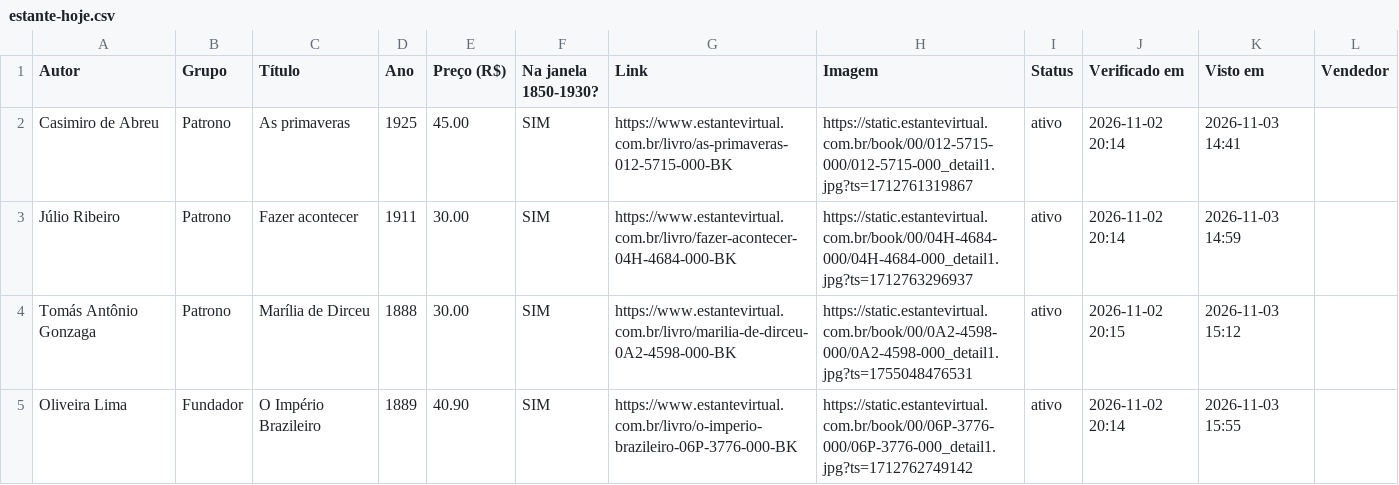
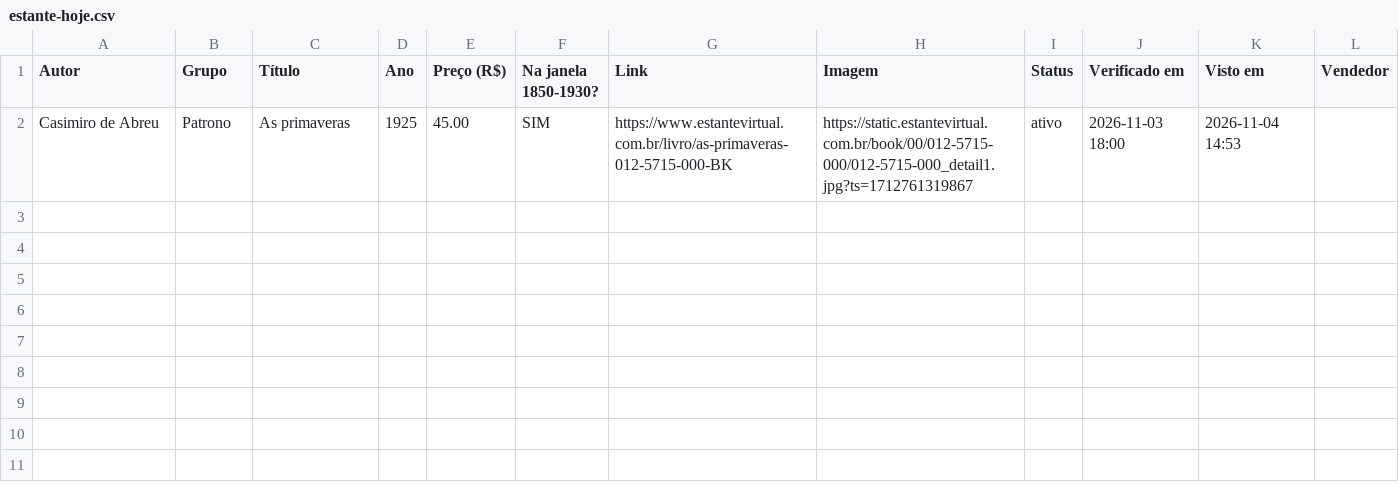
Before and after one commit to feliperibeirobittencourt/clio-radar, a CSV file: raw/estante-hoje.csv, drawn as a sheet.

```diff
--- a/raw/estante-hoje.csv
+++ b/raw/estante-hoje.csv
@@ -1,5 +1,2 @@
 Autor,Grupo,Título,Ano,Preço (R$),Na janela 1850-1930?,Link,Imagem,Status,Verificado em,Visto em,Vendedor
-Casimiro de Abreu,Patrono,As primaveras,1925,45.00,SIM,https://www.estantevirtual.com.br/livro/as-primaveras-012-5715-000-BK,https://static.estantevirtual.com.br/book/00/012-5715-000/012-5715-000_detail1.jpg?ts=1712761319867,ativo,2026-11-02 20:14,2026-11-03 14:41,
-Júlio Ribeiro,Patrono,Fazer acontecer,1911,30.00,SIM,https://www.estantevirtual.com.br/livro/fazer-acontecer-04H-4684-000-BK,https://static.estantevirtual.com.br/book/00/04H-4684-000/04H-4684-000_detail1.jpg?ts=1712763296937,ativo,2026-11-02 20:14,2026-11-03 14:59,
-Tomás Antônio Gonzaga,Patrono,Marília de Dirceu,1888,30.00,SIM,https://www.estantevirtual.com.br/livro/marilia-de-dirceu-0A2-4598-000-BK,https://static.estantevirtual.com.br/book/00/0A2-4598-000/0A2-4598-000_detail1.jpg?ts=1755048476531,ativo,2026-11-02 20:15,2026-11-03 15:12,
-Oliveira Lima,Fundador,O Império Brazileiro,1889,40.90,SIM,https://www.estantevirtual.com.br/livro/o-imperio-brazileiro-06P-3776-000-BK,https://static.estantevirtual.com.br/book/00/06P-3776-000/06P-3776-000_detail1.jpg?ts=1712762749142,ativo,2026-11-02 20:14,2026-11-03 15:55,
+Casimiro de Abreu,Patrono,As primaveras,1925,45.00,SIM,https://www.estantevirtual.com.br/livro/as-primaveras-012-5715-000-BK,https://static.estantevirtual.com.br/book/00/012-5715-000/012-5715-000_detail1.jpg?ts=1712761319867,ativo,2026-11-03 18:00,2026-11-04 14:53,
```
Also changed, not shown: 1 other file.
